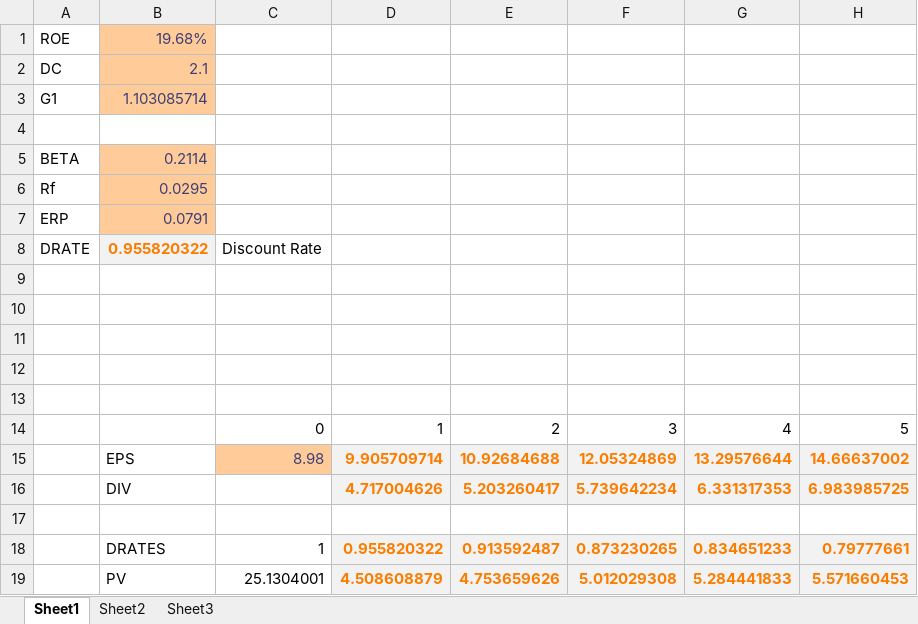
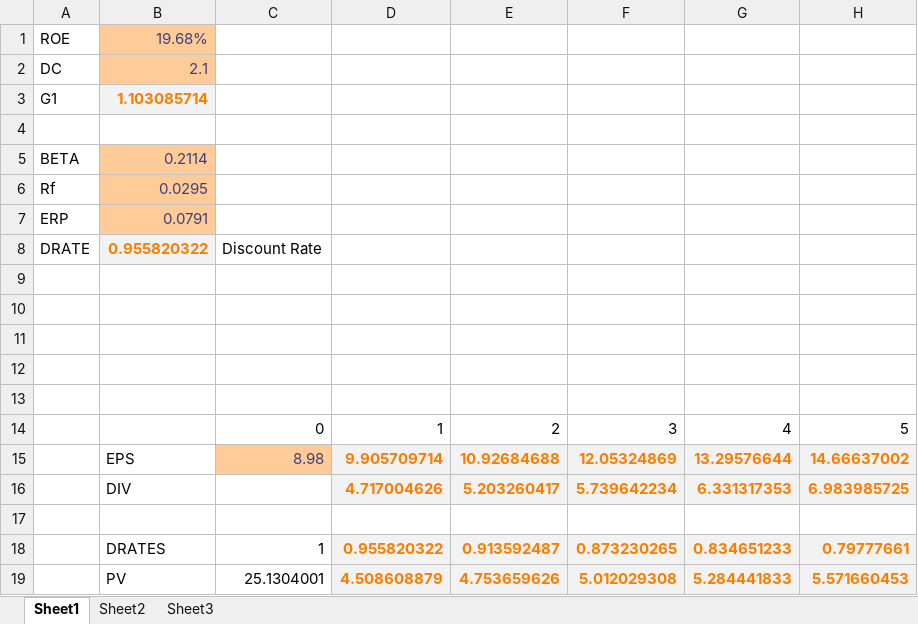
Before and after one commit to SimeonChan/aswath, an Excel workbook: sal.xlsx, sheet Sheet1, drawn as a sheet; values as stored, in another font and other column widths than the file's, no borders; the diff names each change by its address in the sheet, - before the commit and + after, or states it on an @@ line.

```diff
--- a/sal.xlsx (sheet Sheet1)
+++ b/sal.xlsx (sheet Sheet1)
@@ B3 fill: #FFCC99 → #F2F2F2, bold: off → on, text colour: #3F3F76 → #FA7D00 @@
```
Also changed, not shown: 3 other files.
